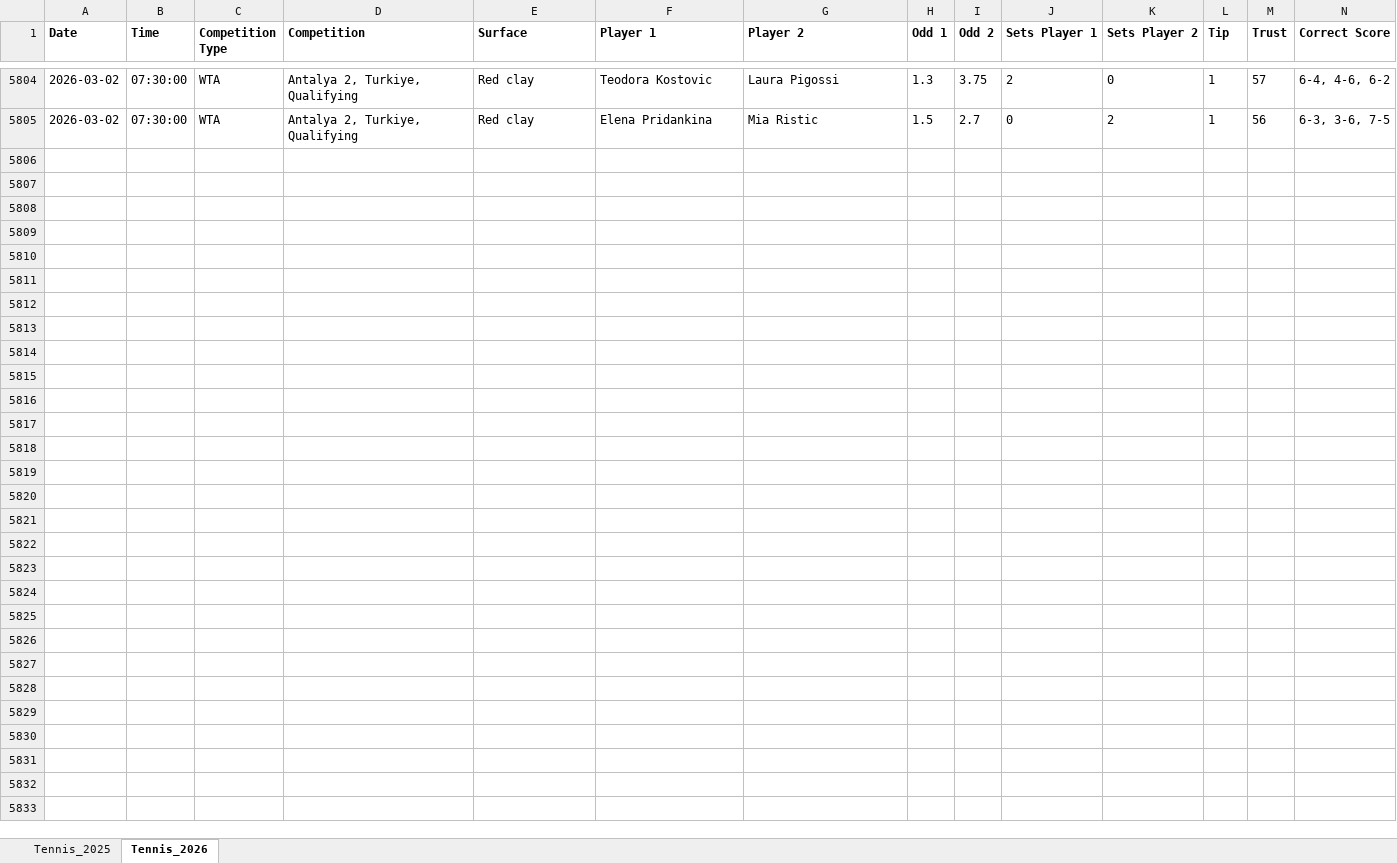
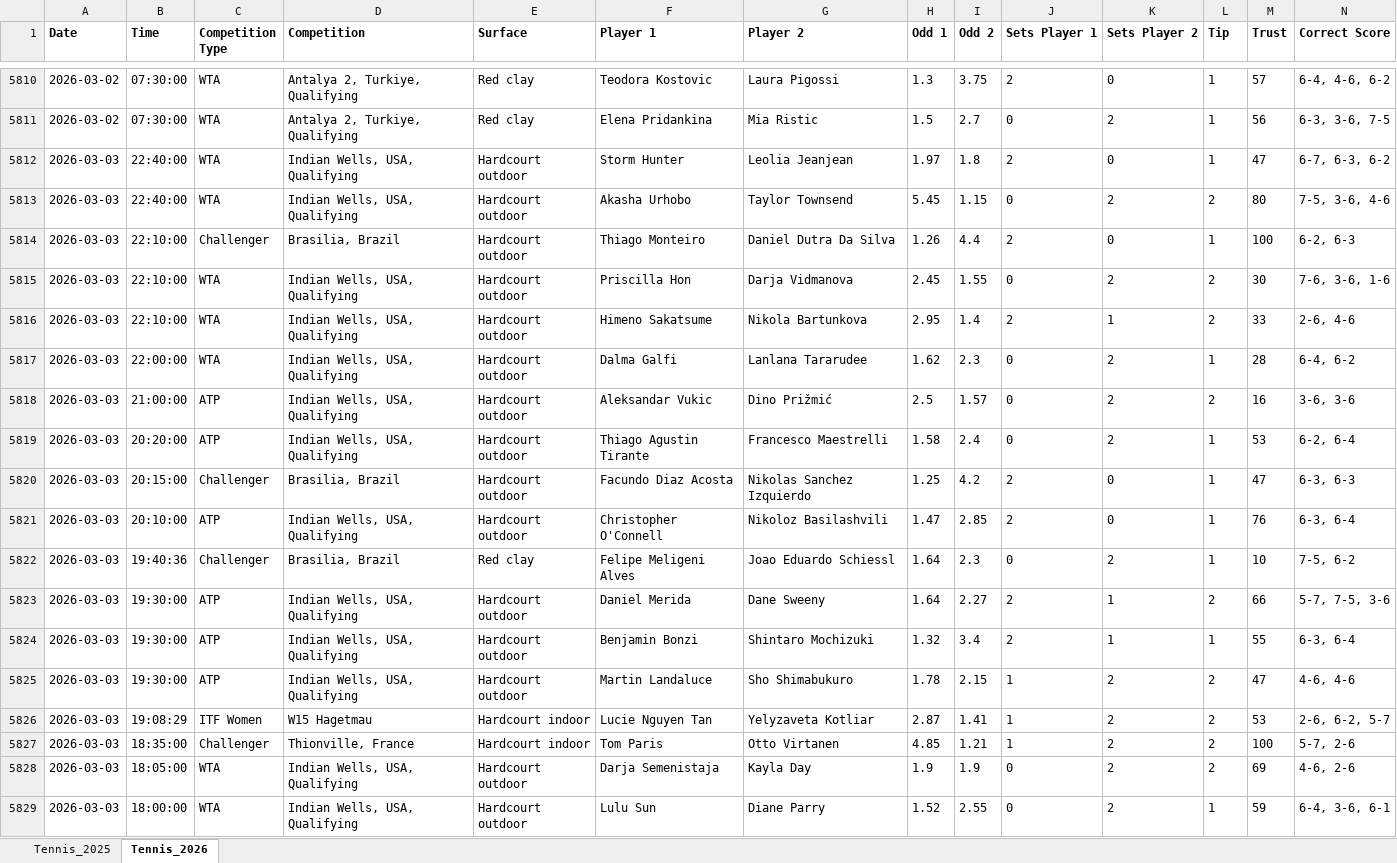
Before and after one commit to Dani-Ionescu/tennispredictions-ai-data, an Excel workbook: tennisMatches.xlsx, sheet Tennis_2026, drawn as a sheet; only a part is shown, gaps mark what is left out; values as stored, in another font and other column widths than the file's, no borders; rows hold the shown columns only; the diff covers the shown part only; the diff names each change by its address in the sheet, - before the commit and + after, or states it on an @@ line.

```diff
--- a/tennisMatches.xlsx (sheet Tennis_2026)
+++ b/tennisMatches.xlsx (sheet Tennis_2026)
+row 5812: 2026-03-03 | 22:40:00 | WTA | Indian Wells, USA, Qualifying | Hardcourt outdoor | Storm Hunter | Leolia Jeanjean | 1.97 | 1.8 | 2 | 0 | 1 | 47 | 6-7, 6-3, 6-2
+row 5813: 2026-03-03 | 22:40:00 | WTA | Indian Wells, USA, Qualifying | Hardcourt outdoor | Akasha Urhobo | Taylor Townsend | 5.45 | 1.15 | 0 | 2 | 2 | 80 | 7-5, 3-6, 4-6
+row 5814: 2026-03-03 | 22:10:00 | Challenger | Brasilia, Brazil | Hardcourt outdoor | Thiago Monteiro | Daniel Dutra Da Silva | 1.26 | 4.4 | 2 | 0 | 1 | 100 | 6-2, 6-3
+row 5815: 2026-03-03 | 22:10:00 | WTA | Indian Wells, USA, Qualifying | Hardcourt outdoor | Priscilla Hon | Darja Vidmanova | 2.45 | 1.55 | 0 | 2 | 2 | 30 | 7-6, 3-6, 1-6
+row 5816: 2026-03-03 | 22:10:00 | WTA | Indian Wells, USA, Qualifying | Hardcourt outdoor | Himeno Sakatsume | Nikola Bartunkova | 2.95 | 1.4 | 2 | 1 | 2 | 33 | 2-6, 4-6
+row 5817: 2026-03-03 | 22:00:00 | WTA | Indian Wells, USA, Qualifying | Hardcourt outdoor | Dalma Galfi | Lanlana Tararudee | 1.62 | 2.3 | 0 | 2 | 1 | 28 | 6-4, 6-2
+row 5818: 2026-03-03 | 21:00:00 | ATP | Indian Wells, USA, Qualifying | Hardcourt outdoor | Aleksandar Vukic | Dino Prižmić | 2.5 | 1.57 | 0 | 2 | 2 | 16 | 3-6, 3-6
+row 5819: 2026-03-03 | 20:20:00 | ATP | Indian Wells, USA, Qualifying | Hardcourt outdoor | Thiago Agustin Tirante | Francesco Maestrelli | 1.58 | 2.4 | 0 | 2 | 1 | 53 | 6-2, 6-4
+row 5820: 2026-03-03 | 20:15:00 | Challenger | Brasilia, Brazil | Hardcourt outdoor | Facundo Diaz Acosta | Nikolas Sanchez Izquierdo | 1.25 | 4.2 | 2 | 0 | 1 | 47 | 6-3, 6-3
+row 5821: 2026-03-03 | 20:10:00 | ATP | Indian Wells, USA, Qualifying | Hardcourt outdoor | Christopher O'Connell | Nikoloz Basilashvili | 1.47 | 2.85 | 2 | 0 | 1 | 76 | 6-3, 6-4
+row 5822: 2026-03-03 | 19:40:36 | Challenger | Brasilia, Brazil | Red clay | Felipe Meligeni Alves | Joao Eduardo Schiessl | 1.64 | 2.3 | 0 | 2 | 1 | 10 | 7-5, 6-2
+row 5823: 2026-03-03 | 19:30:00 | ATP | Indian Wells, USA, Qualifying | Hardcourt outdoor | Daniel Merida | Dane Sweeny | 1.64 | 2.27 | 2 | 1 | 2 | 66 | 5-7, 7-5, 3-6
+row 5824: 2026-03-03 | 19:30:00 | ATP | Indian Wells, USA, Qualifying | Hardcourt outdoor | Benjamin Bonzi | Shintaro Mochizuki | 1.32 | 3.4 | 2 | 1 | 1 | 55 | 6-3, 6-4
+row 5825: 2026-03-03 | 19:30:00 | ATP | Indian Wells, USA, Qualifying | Hardcourt outdoor | Martin Landaluce | Sho Shimabukuro | 1.78 | 2.15 | 1 | 2 | 2 | 47 | 4-6, 4-6
+row 5826: 2026-03-03 | 19:08:29 | ITF Women | W15 Hagetmau | Hardcourt indoor | Lucie Nguyen Tan | Yelyzaveta Kotliar | 2.87 | 1.41 | 1 | 2 | 2 | 53 | 2-6, 6-2, 5-7
+row 5827: 2026-03-03 | 18:35:00 | Challenger | Thionville, France | Hardcourt indoor | Tom Paris | Otto Virtanen | 4.85 | 1.21 | 1 | 2 | 2 | 100 | 5-7, 2-6
+row 5828: 2026-03-03 | 18:05:00 | WTA | Indian Wells, USA, Qualifying | Hardcourt outdoor | Darja Semenistaja | Kayla Day | 1.9 | 1.9 | 0 | 2 | 2 | 69 | 4-6, 2-6
+row 5829: 2026-03-03 | 18:00:00 | WTA | Indian Wells, USA, Qualifying | Hardcourt outdoor | Lulu Sun | Diane Parry | 1.52 | 2.55 | 0 | 2 | 1 | 59 | 6-4, 3-6, 6-1
```
Also changed, not shown: 94 added rows elsewhere in this sheet, 1 other file.
